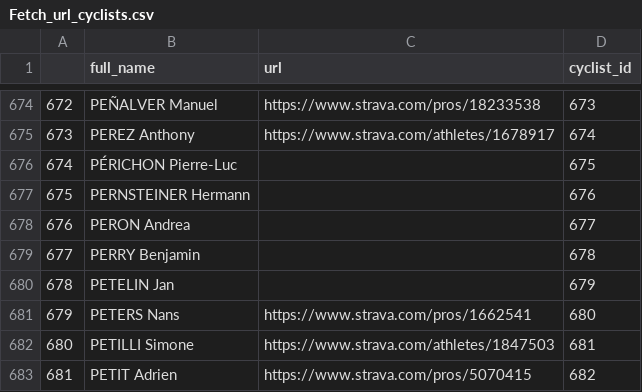
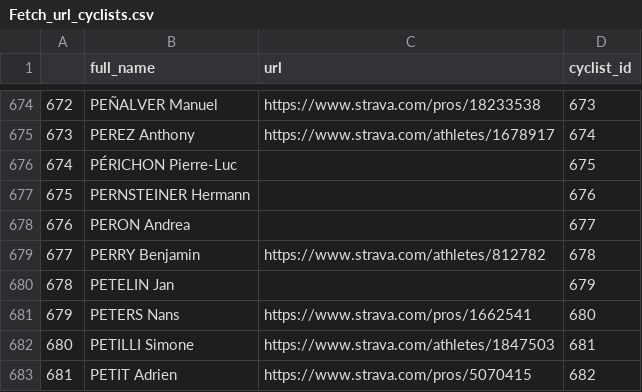
Before and after one commit to cdalab/Strava-Extract-Actvity-Data, a CSV file: data/Fetch_url_cyclists.csv, drawn as a sheet; only a part is shown, gaps mark what is left out; the diff covers the shown part only.

```diff
--- a/data/Fetch_url_cyclists.csv
+++ b/data/Fetch_url_cyclists.csv
@@ -678,3 +678,3 @@
 676,PERON Andrea,,677
-677,PERRY Benjamin,,678
+677,PERRY Benjamin,https://www.strava.com/athletes/812782,678
 678,PETELIN Jan,,679
```
Also changed, not shown: 5 edited cells elsewhere in this file, 7 other files.
